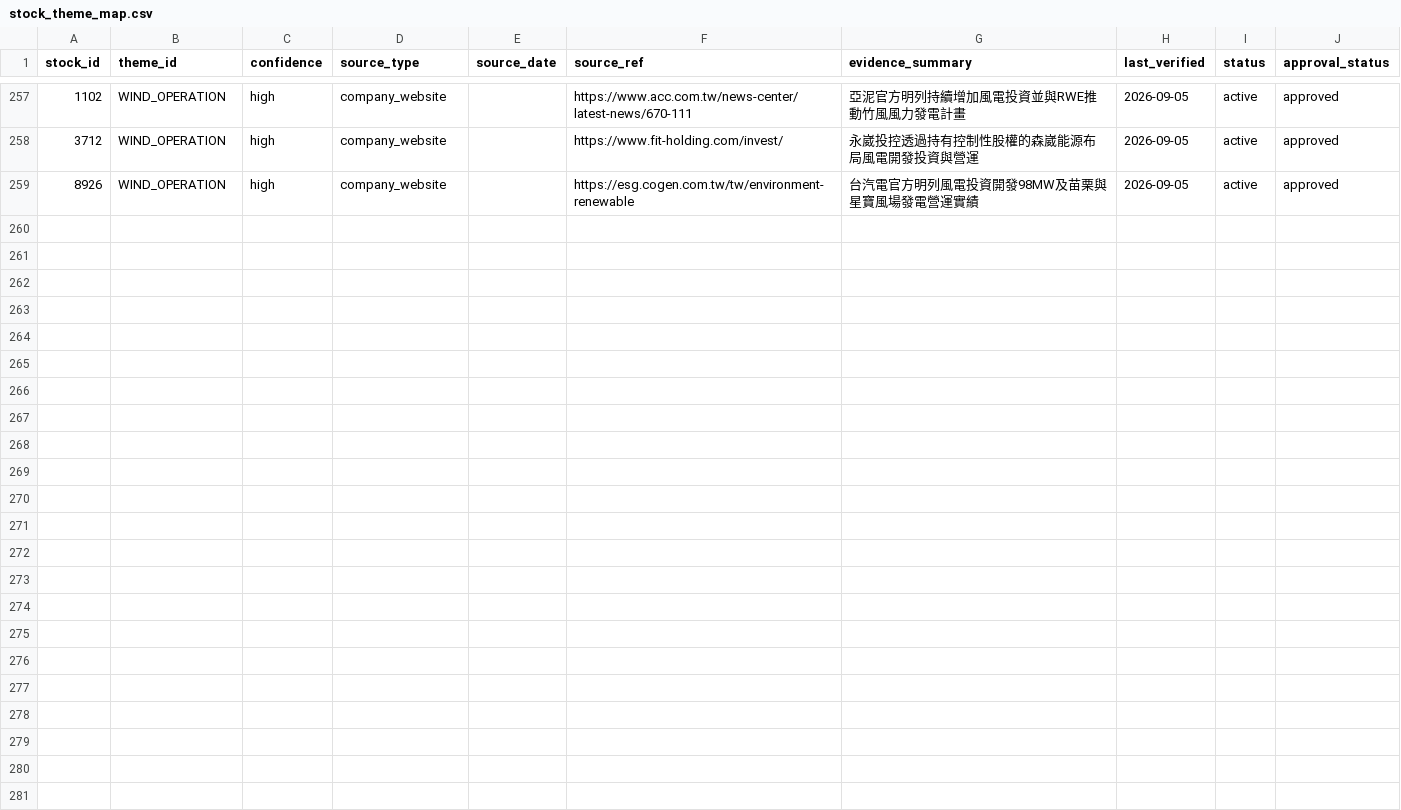
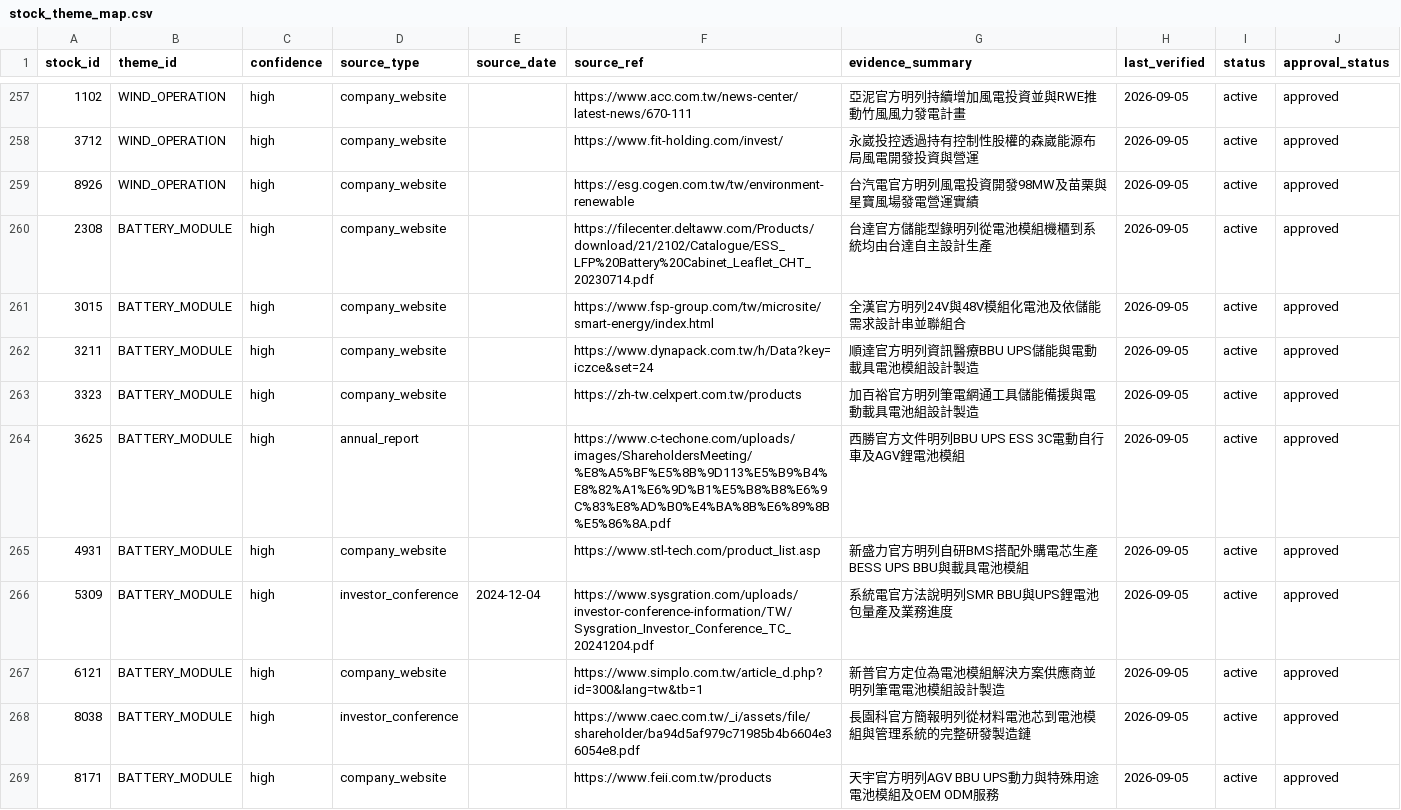
Before and after one commit to andryhappy0507-jpg/tw-stock-sector-radar, a CSV file: data/stock_theme_map.csv, drawn as a sheet; only a part is shown, gaps mark what is left out; the diff names each change by its address in the sheet, - before the commit and + after, or states it on an @@ line.

Commit message:
feat: approve battery module theme batch 1

```diff
--- a/data/stock_theme_map.csv
+++ b/data/stock_theme_map.csv
+row 260: 2308 | BATTERY_MODULE | high | company_website |  | https://filecenter.deltaww.com/Products/download/21/2102/Catalogue/ESS_LFP%20Battery%20Cabinet_Leaflet_CHT_20230714.pdf | 台達官方儲能型錄明列從電池模組機櫃到系統均由台達自主設計生產 | 2026-09-05 | active | approved
+row 261: 3015 | BATTERY_MODULE | high | company_website |  | https://www.fsp-group.com/tw/microsite/smart-energy/index.html | 全漢官方明列24V與48V模組化電池及依儲能需求設計串並聯組合 | 2026-09-05 | active | approved
+row 262: 3211 | BATTERY_MODULE | high | company_website |  | https://www.dynapack.com.tw/h/Data?key=iczce&set=24 | 順達官方明列資訊醫療BBU UPS儲能與電動載具電池模組設計製造 | 2026-09-05 | active | approved
+row 263: 3323 | BATTERY_MODULE | high | company_website |  | https://zh-tw.celxpert.com.tw/products | 加百裕官方明列筆電網通工具儲能備援與電動載具電池組設計製造 | 2026-09-05 | active | approved
+row 264: 3625 | BATTERY_MODULE | high | annual_report |  | https://www.c-techone.com/uploads/images/ShareholdersMeeting/%E8%A5%BF%E5%8B%9D113%E5%B9%B4%E8%82%A1%E6%9D%B1%E5%B8%B8%E6%9C%83%E8%AD%B0%E4%BA%8B%E6%89%8B%E5%86%8A.pdf | 西勝官方文件明列BBU UPS ESS 3C電動自行車及AGV鋰電池模組 | 2026-09-05 | active | approved
+row 265: 4931 | BATTERY_MODULE | high | company_website |  | https://www.stl-tech.com/product_list.asp | 新盛力官方明列自研BMS搭配外購電芯生產BESS UPS BBU與載具電池模組 | 2026-09-05 | active | approved
+row 266: 5309 | BATTERY_MODULE | high | investor_conference | 2024-12-04 | https://www.sysgration.com/uploads/investor-conference-information/TW/Sysgration_Investor_Conference_TC_20241204.pdf | 系統電官方法說明列SMR BBU與UPS鋰電池包量產及業務進度 | 2026-09-05 | active | approved
+row 267: 6121 | BATTERY_MODULE | high | company_website |  | https://www.simplo.com.tw/article_d.php?id=300&lang=tw&tb=1 | 新普官方定位為電池模組解決方案供應商並明列筆電電池模組設計製造 | 2026-09-05 | active | approved
+row 268: 8038 | BATTERY_MODULE | high | investor_conference |  | https://www.caec.com.tw/_i/assets/file/shareholder/ba94d5af979c71985b4b6604e36054e8.pdf | 長園科官方簡報明列從材料電池芯到電池模組與管理系統的完整研發製造鏈 | 2026-09-05 | active | approved
+row 269: 8171 | BATTERY_MODULE | high | company_website |  | https://www.feii.com.tw/products | 天宇官方明列AGV BBU UPS動力與特殊用途電池模組及OEM ODM服務 | 2026-09-05 | active | approved
```
Also changed, not shown: 1 other file.
